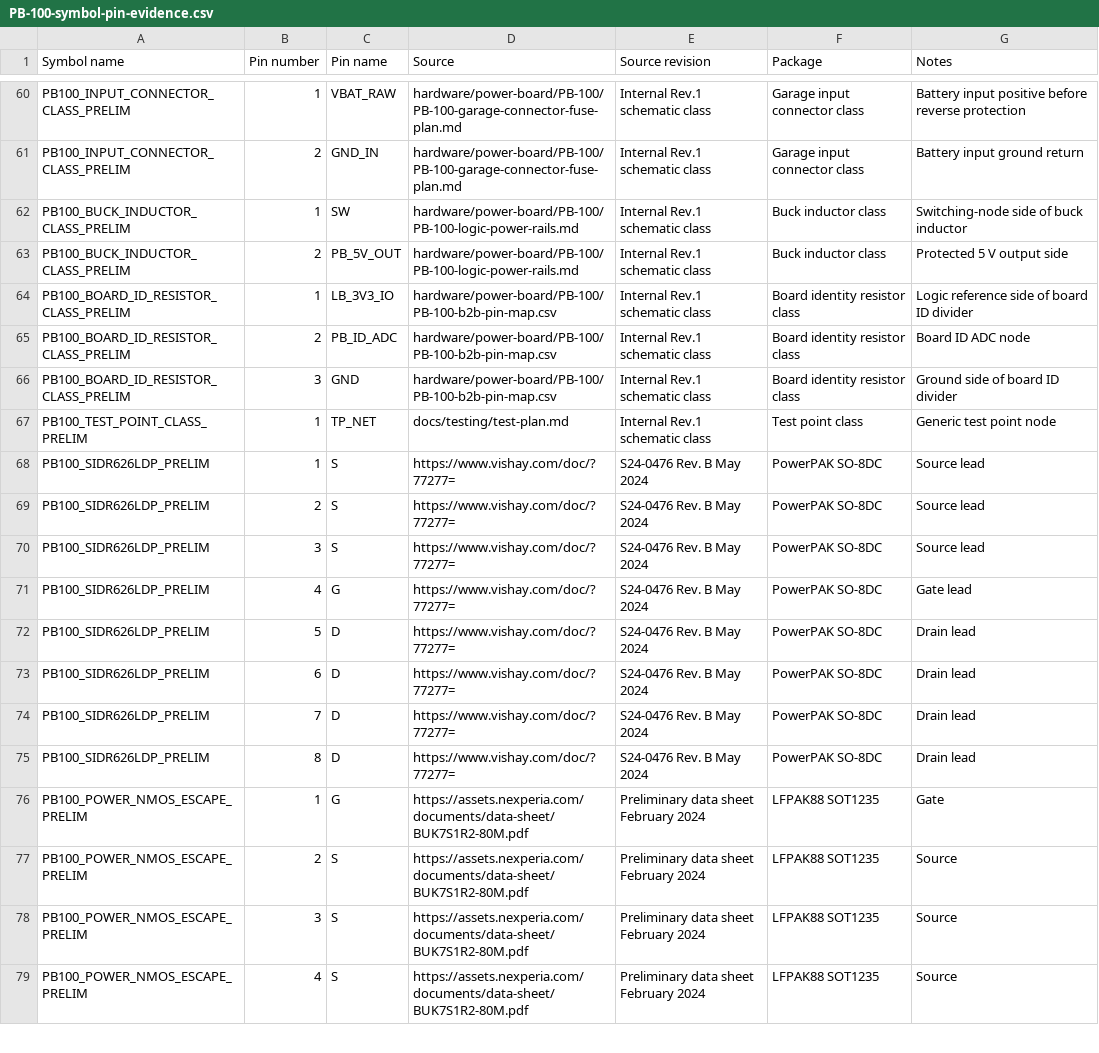
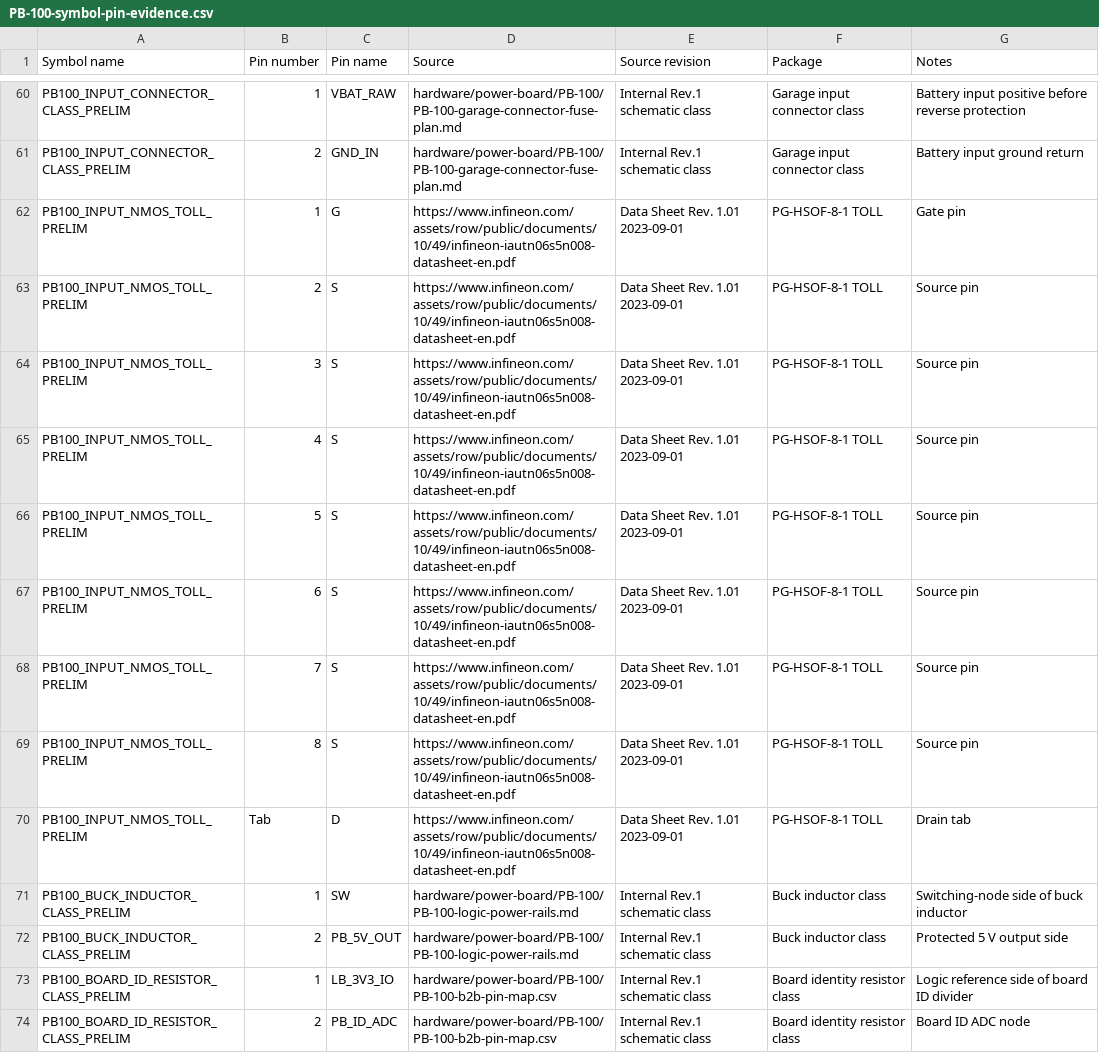
Before and after one commit to avlyubimov/svc-platform, a CSV file: hardware/power-board/PB-100/PB-100-symbol-pin-evidence.csv, drawn as a sheet; only a part is shown, gaps mark what is left out; the shorter side is filled out with more unchanged rows.

Commit message:
hardware: capture pb100 q1 toll pin evidence

```diff
--- a/hardware/power-board/PB-100/PB-100-symbol-pin-evidence.csv
+++ b/hardware/power-board/PB-100/PB-100-symbol-pin-evidence.csv
@@ -61,2 +61,11 @@ PB100_INPUT_CONNECTOR_CLASS_PRELIM,1,VBAT_RAW,hardware/power-board/PB-100/PB-100
 PB100_INPUT_CONNECTOR_CLASS_PRELIM,2,GND_IN,hardware/power-board/PB-100/PB-100-garage-connector-fuse-plan.md,Internal Rev.1 schematic class,Garage input connector class,Battery input ground return
+PB100_INPUT_NMOS_TOLL_PRELIM,1,G,https://www.infineon.com/assets/row/public/documents/10/49/infineon-iautn06s5n008-datasheet-en.pdf,Data Sheet Rev. 1.01 2023-09-01,PG-HSOF-8-1 TOLL,Gate pin
+PB100_INPUT_NMOS_TOLL_PRELIM,2,S,https://www.infineon.com/assets/row/public/documents/10/49/infineon-iautn06s5n008-datasheet-en.pdf,Data Sheet Rev. 1.01 2023-09-01,PG-HSOF-8-1 TOLL,Source pin
+PB100_INPUT_NMOS_TOLL_PRELIM,3,S,https://www.infineon.com/assets/row/public/documents/10/49/infineon-iautn06s5n008-datasheet-en.pdf,Data Sheet Rev. 1.01 2023-09-01,PG-HSOF-8-1 TOLL,Source pin
+PB100_INPUT_NMOS_TOLL_PRELIM,4,S,https://www.infineon.com/assets/row/public/documents/10/49/infineon-iautn06s5n008-datasheet-en.pdf,Data Sheet Rev. 1.01 2023-09-01,PG-HSOF-8-1 TOLL,Source pin
+PB100_INPUT_NMOS_TOLL_PRELIM,5,S,https://www.infineon.com/assets/row/public/documents/10/49/infineon-iautn06s5n008-datasheet-en.pdf,Data Sheet Rev. 1.01 2023-09-01,PG-HSOF-8-1 TOLL,Source pin
+PB100_INPUT_NMOS_TOLL_PRELIM,6,S,https://www.infineon.com/assets/row/public/documents/10/49/infineon-iautn06s5n008-datasheet-en.pdf,Data Sheet Rev. 1.01 2023-09-01,PG-HSOF-8-1 TOLL,Source pin
+PB100_INPUT_NMOS_TOLL_PRELIM,7,S,https://www.infineon.com/assets/row/public/documents/10/49/infineon-iautn06s5n008-datasheet-en.pdf,Data Sheet Rev. 1.01 2023-09-01,PG-HSOF-8-1 TOLL,Source pin
+PB100_INPUT_NMOS_TOLL_PRELIM,8,S,https://www.infineon.com/assets/row/public/documents/10/49/infineon-iautn06s5n008-datasheet-en.pdf,Data Sheet Rev. 1.01 2023-09-01,PG-HSOF-8-1 TOLL,Source pin
+PB100_INPUT_NMOS_TOLL_PRELIM,Tab,D,https://www.infineon.com/assets/row/public/documents/10/49/infineon-iautn06s5n008-datasheet-en.pdf,Data Sheet Rev. 1.01 2023-09-01,PG-HSOF-8-1 TOLL,Drain tab
 PB100_BUCK_INDUCTOR_CLASS_PRELIM,1,SW,hardware/power-board/PB-100/PB-100-logic-power-rails.md,Internal Rev.1 schematic class,Buck inductor class,Switching-node side of buck inductor
```
Also changed, not shown: hardware/power-board/PB-100/PB-100-input-protection-pin-contract.csv, hardware/power-board/PB-100/PB-100-schematic-capture-work-queue.csv, 11 other files.
